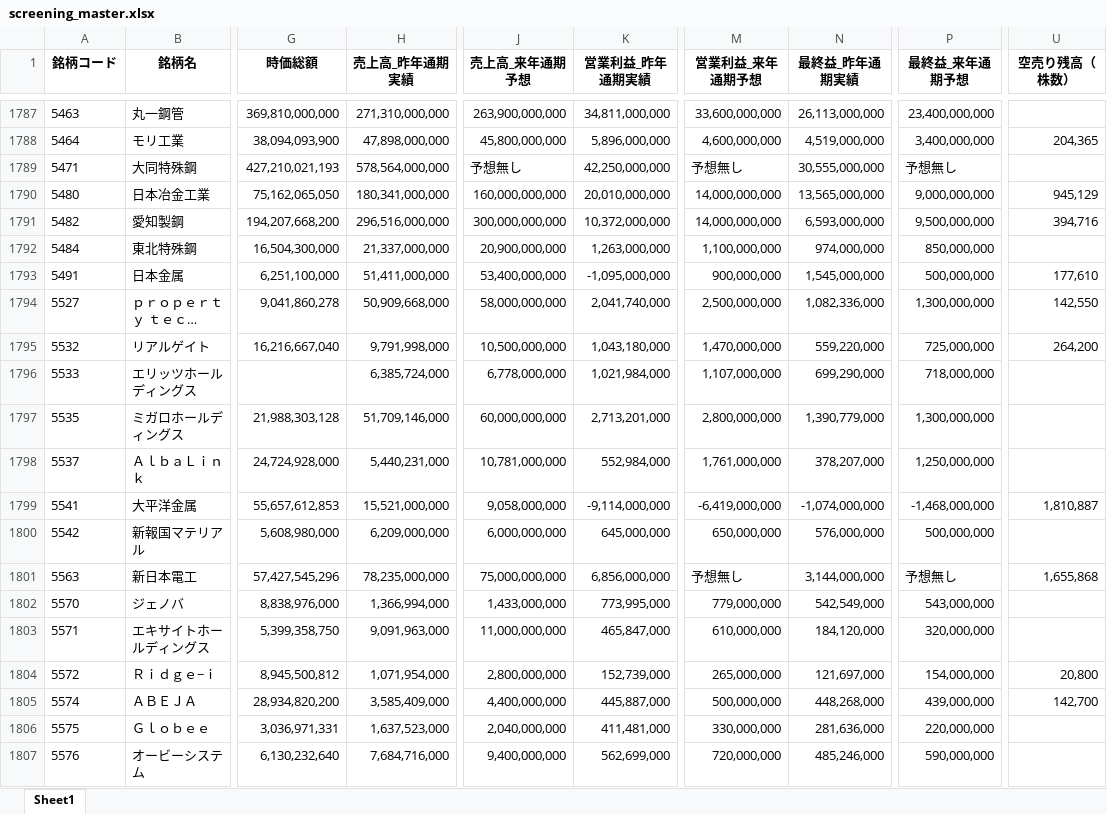
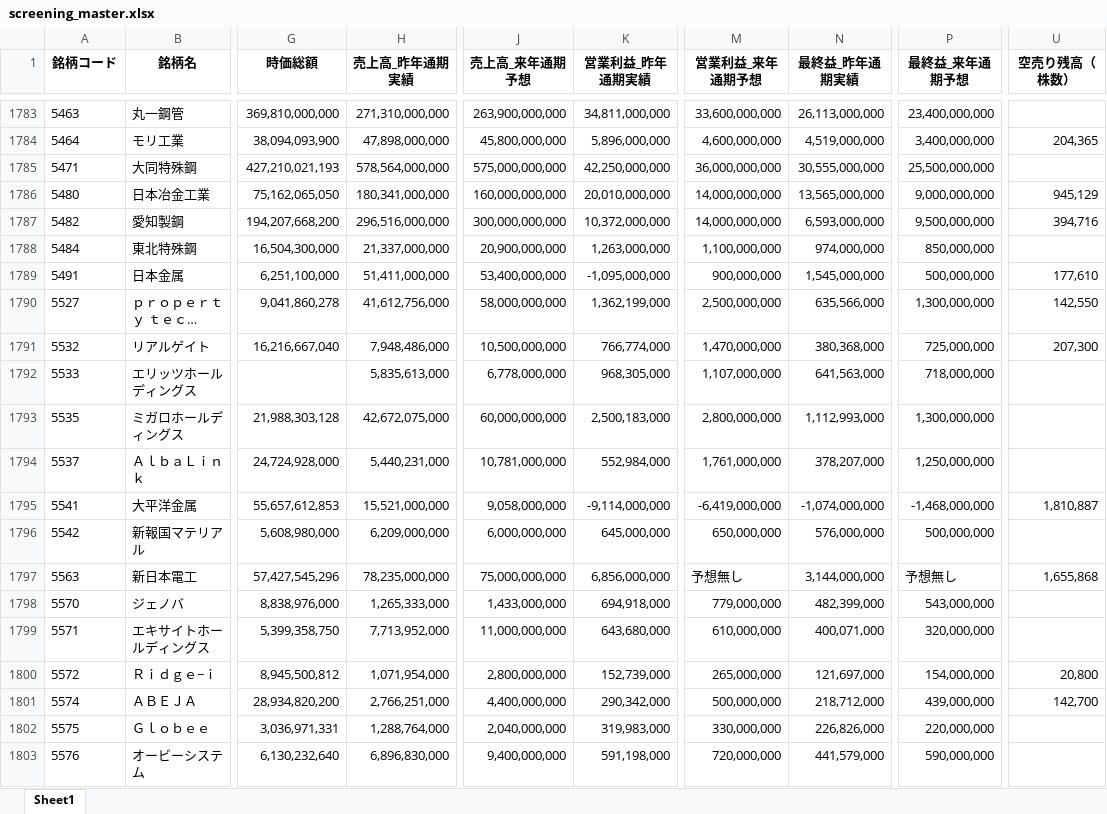
Before and after one commit to mzinvestment1105/mizuki-fund, an Excel workbook: bi/outputs/screening_master.xlsx, sheet Sheet1, drawn as a sheet; only a part is shown, gaps mark what is left out; long unchanged cells end in …; values as stored, in another font and other column widths than the file's, no borders; addresses are those after the commit; the diff covers the shown part only; the diff names each change by its address in the sheet, - before the commit and + after, or states it on an @@ line.

```diff
--- a/bi/outputs/screening_master.xlsx (sheet Sheet1)
+++ b/bi/outputs/screening_master.xlsx (sheet Sheet1)
-J1785 (売上高_来年通期予想): 予想無し
+J1785 (売上高_来年通期予想): 575,000,000,000
-M1785 (営業利益_来年通期予想): 予想無し
+M1785 (営業利益_来年通期予想): 36,000,000,000
-P1785 (最終益_来年通期予想): 予想無し
+P1785 (最終益_来年通期予想): 25,500,000,000
-H1790 (売上高_昨年通期実績): 50,909,668,000
+H1790 (売上高_昨年通期実績): 41,612,756,000
-K1790 (営業利益_昨年通期実績): 2,041,740,000
+K1790 (営業利益_昨年通期実績): 1,362,199,000
-N1790 (最終益_昨年通期実績): 1,082,336,000
+N1790 (最終益_昨年通期実績): 635,566,000
-H1791 (売上高_昨年通期実績): 9,791,998,000
+H1791 (売上高_昨年通期実績): 7,948,486,000
-K1791 (営業利益_昨年通期実績): 1,043,180,000
+K1791 (営業利益_昨年通期実績): 766,774,000
-N1791 (最終益_昨年通期実績): 559,220,000
+N1791 (最終益_昨年通期実績): 380,368,000
-U1791 (空売り残高（株数）): 264,200
+U1791 (空売り残高（株数）): 207,300
-H1792 (売上高_昨年通期実績): 6,385,724,000
+H1792 (売上高_昨年通期実績): 5,835,613,000
-K1792 (営業利益_昨年通期実績): 1,021,984,000
+K1792 (営業利益_昨年通期実績): 968,305,000
-N1792 (最終益_昨年通期実績): 699,290,000
+N1792 (最終益_昨年通期実績): 641,563,000
-H1793 (売上高_昨年通期実績): 51,709,146,000
+H1793 (売上高_昨年通期実績): 42,672,075,000
-K1793 (営業利益_昨年通期実績): 2,713,201,000
+K1793 (営業利益_昨年通期実績): 2,500,183,000
-N1793 (最終益_昨年通期実績): 1,390,779,000
+N1793 (最終益_昨年通期実績): 1,112,993,000
-H1798 (売上高_昨年通期実績): 1,366,994,000
+H1798 (売上高_昨年通期実績): 1,265,333,000
-K1798 (営業利益_昨年通期実績): 773,995,000
+K1798 (営業利益_昨年通期実績): 694,918,000
-N1798 (最終益_昨年通期実績): 542,549,000
+N1798 (最終益_昨年通期実績): 482,399,000
-H1799 (売上高_昨年通期実績): 9,091,963,000
+H1799 (売上高_昨年通期実績): 7,713,952,000
-K1799 (営業利益_昨年通期実績): 465,847,000
+K1799 (営業利益_昨年通期実績): 643,680,000
-N1799 (最終益_昨年通期実績): 184,120,000
+N1799 (最終益_昨年通期実績): 400,071,000
-H1801 (売上高_昨年通期実績): 3,585,409,000
+H1801 (売上高_昨年通期実績): 2,766,251,000
-K1801 (営業利益_昨年通期実績): 445,887,000
+K1801 (営業利益_昨年通期実績): 290,342,000
-N1801 (最終益_昨年通期実績): 448,268,000
+N1801 (最終益_昨年通期実績): 218,712,000
-H1802 (売上高_昨年通期実績): 1,637,523,000
+H1802 (売上高_昨年通期実績): 1,288,764,000
-K1802 (営業利益_昨年通期実績): 411,481,000
+K1802 (営業利益_昨年通期実績): 319,983,000
-N1802 (最終益_昨年通期実績): 281,636,000
+N1802 (最終益_昨年通期実績): 226,826,000
-H1803 (売上高_昨年通期実績): 7,684,716,000
+H1803 (売上高_昨年通期実績): 6,896,830,000
-K1803 (営業利益_昨年通期実績): 562,699,000
+K1803 (営業利益_昨年通期実績): 591,198,000
-N1803 (最終益_昨年通期実績): 485,246,000
+N1803 (最終益_昨年通期実績): 441,579,000
```
Also changed, not shown: 11 removed rows and 1056 edited cells elsewhere in this sheet, bi/outputs/screening_master_data_gaps.xlsx, bi/outputs/yfinance_audit.xlsx, 2 other files.
